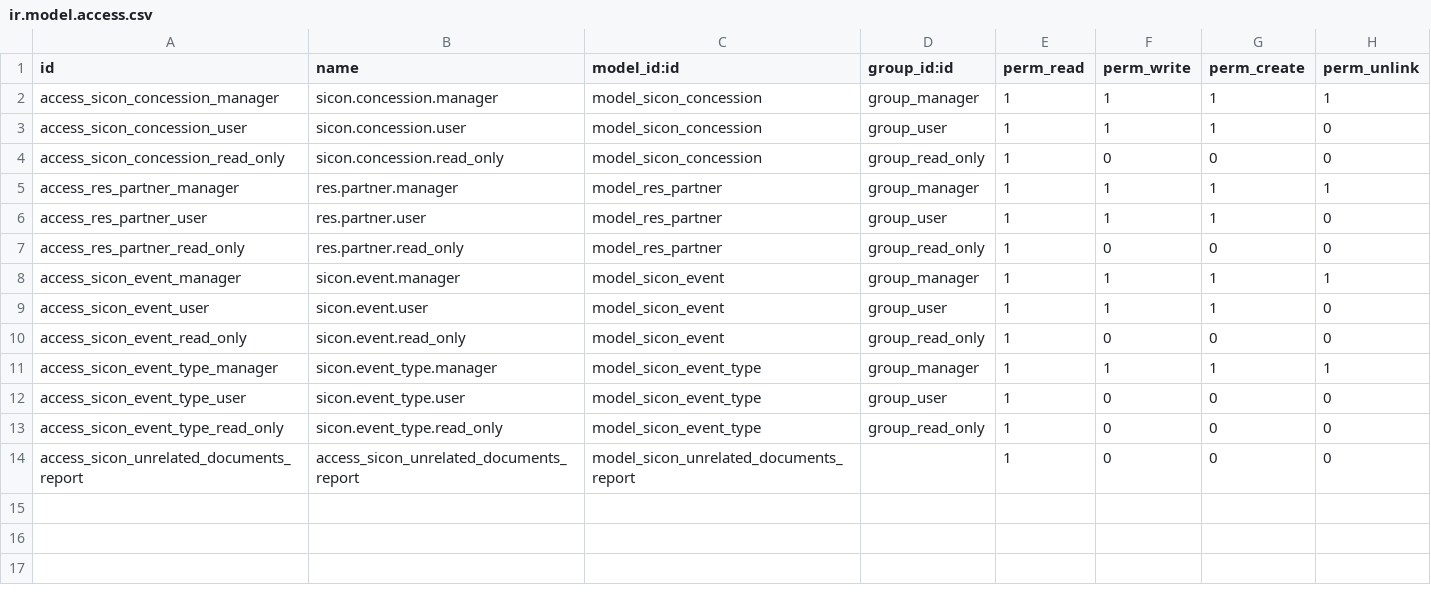
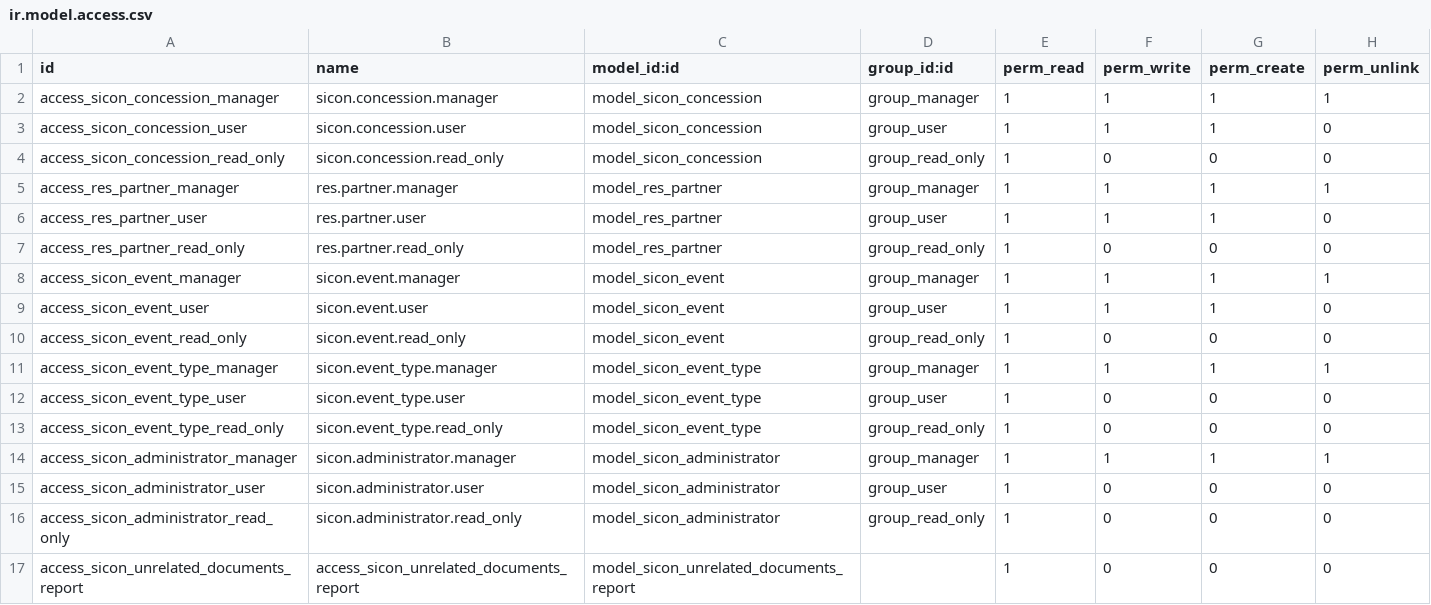
Before and after one commit to tmcrosario/odoo-sicon, a CSV file: sicon/security/ir.model.access.csv, drawn as a sheet; the diff names each change by its address in the sheet, - before the commit and + after, or states it on an @@ line.

Commit message:
[ADD] Security for administrator model

```diff
--- a/sicon/security/ir.model.access.csv
+++ b/sicon/security/ir.model.access.csv
+row 14: access_sicon_administrator_manager | sicon.administrator.manager | model_sicon_administrator | group_manager | 1 | 1 | 1 | 1
+row 15: access_sicon_administrator_user | sicon.administrator.user | model_sicon_administrator | group_user | 1 | 0 | 0 | 0
+row 16: access_sicon_administrator_read_only | sicon.administrator.read_only | model_sicon_administrator | group_read_only | 1 | 0 | 0 | 0
```
